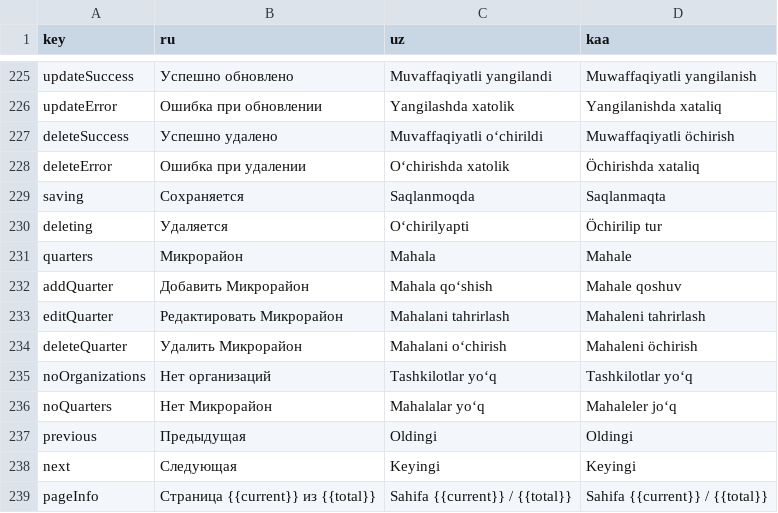
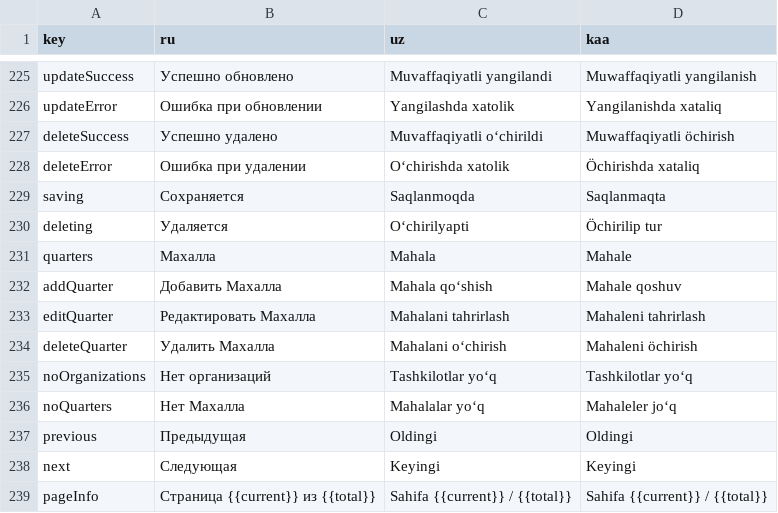
Before and after one commit to kidirbayevamirxon/Murojat-frontend, a CSV file: public/translations.csv, drawn as a sheet; only a part is shown, gaps mark what is left out.

```diff
--- a/public/translations.csv
+++ b/public/translations.csv
@@ -230,8 +230,8 @@ saving,Сохраняется,Saqlanmoqda,Saqlanmaqta
 deleting,Удаляется,O‘chirilyapti,Öchirilip tur
-quarters,Микрорайон,Mahala,Mahale
-addQuarter,Добавить Микрорайон,Mahala qo‘shish,Mahale qoshuv
-editQuarter,Редактировать Микрорайон,Mahalani tahrirlash,Mahaleni tahrirlash
-deleteQuarter,Удалить Микрорайон,Mahalani o‘chirish,Mahaleni öchirish
+quarters,Махалла,Mahala,Mahale
+addQuarter,Добавить Махалла,Mahala qo‘shish,Mahale qoshuv
+editQuarter,Редактировать Махалла,Mahalani tahrirlash,Mahaleni tahrirlash
+deleteQuarter,Удалить Махалла,Mahalani o‘chirish,Mahaleni öchirish
 noOrganizations,Нет организаций,Tashkilotlar yo‘q,Tashkilotlar yo‘q
-noQuarters,Нет Микрорайон,Mahalalar yo‘q,Mahaleler jo‘q
+noQuarters,Нет Махалла,Mahalalar yo‘q,Mahaleler jo‘q
 previous,Предыдущая,Oldingi,Oldingi
```
Also changed, not shown: 1 other file.
